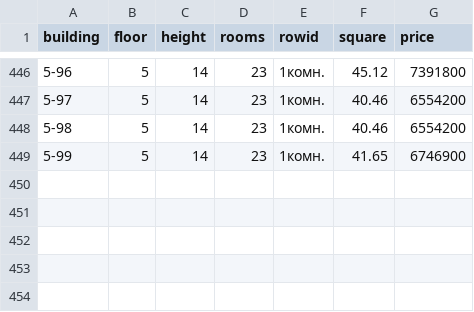
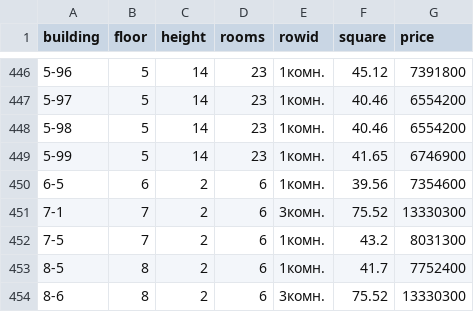
Before and after one commit to pavel-popov/ez-scraper, a CSV file: output/2016-11-27.csv, drawn as a sheet; only a part is shown, gaps mark what is left out.

Commit message:
Add 6-7-8 buildings

```diff
--- a/output/2016-11-27.csv
+++ b/output/2016-11-27.csv
@@ -449 +449,6 @@ building,floor,height,rooms,rowid,square,price
 5-99,5,14,23,1комн.,41.65,6746900
+6-5,6,2,6,1комн.,39.56,7354600
+7-1,7,2,6,3комн.,75.52,13330300
+7-5,7,2,6,1комн.,43.2,8031300
+8-5,8,2,6,1комн.,41.7,7752400
+8-6,8,2,6,3комн.,75.52,13330300
```
Also changed, not shown: 10 other files.
